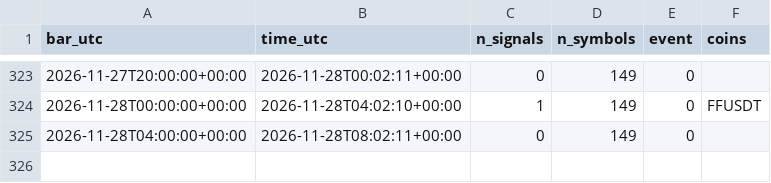
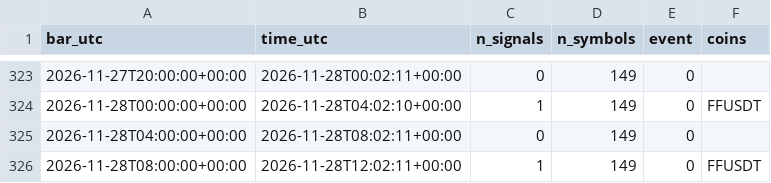
Before and after one commit to daijobudesu69/Crypto-RMF, a CSV file: state/flush_signals.csv, drawn as a sheet; only a part is shown, gaps mark what is left out.

```diff
--- a/state/flush_signals.csv
+++ b/state/flush_signals.csv
@@ -325 +325,2 @@ bar_utc,time_utc,n_signals,n_symbols,event,coins
 2026-11-28T04:00:00+00:00,2026-11-28T08:02:11+00:00,0,149,0,
+2026-11-28T08:00:00+00:00,2026-11-28T12:02:11+00:00,1,149,0,FFUSDT
```
Also changed, not shown: state/flush_trades.csv, state/orders.csv, 2 other files.
